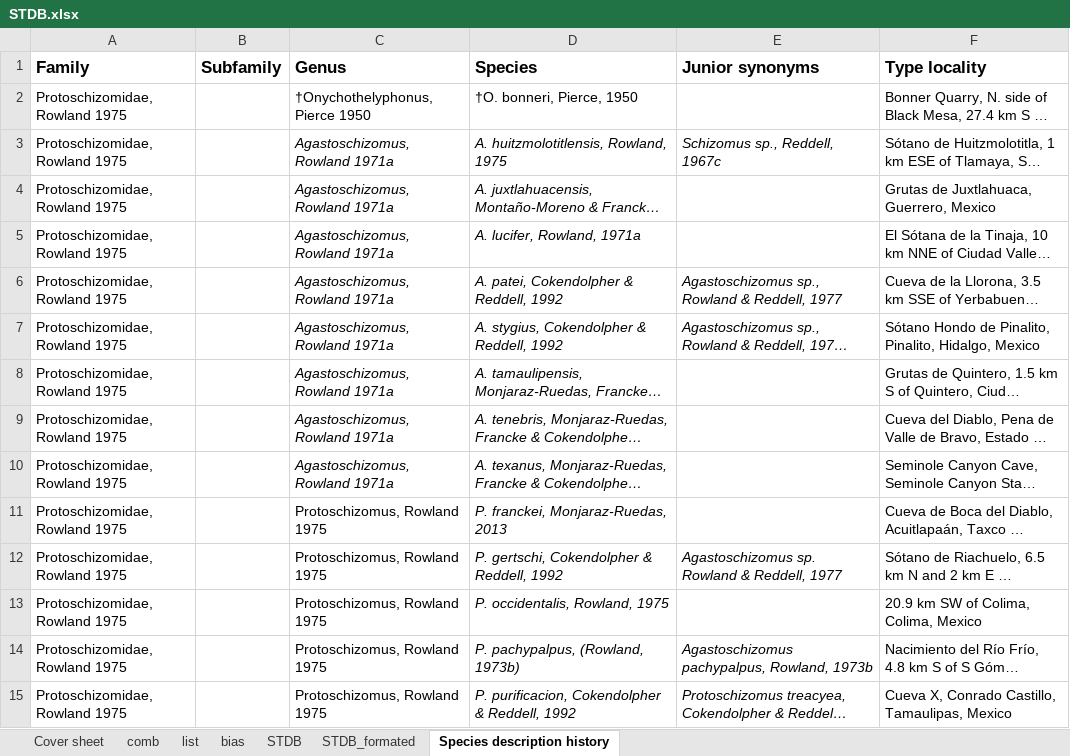
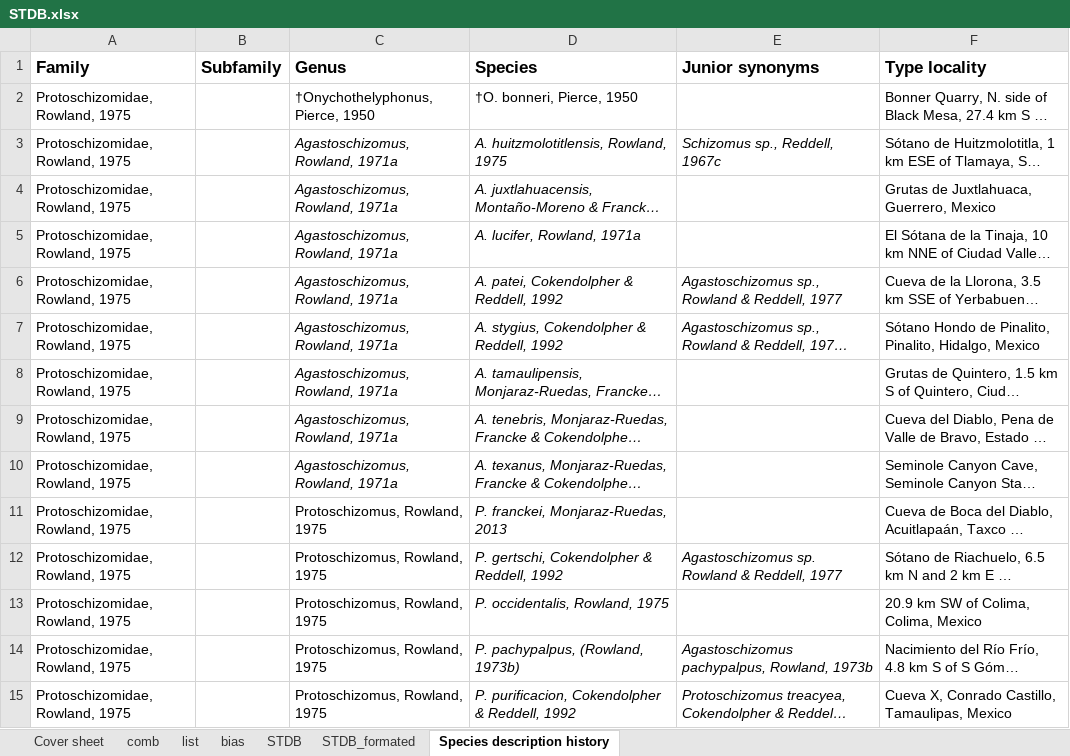
Before and after one commit to willgearty/Schizomida, an Excel workbook: data/STDB.xlsx, sheet Species description history, drawn as a sheet; only a part is shown; long unchanged cells end in …; values as stored, in another font and other column widths than the file's, no borders; the diff covers the shown part only; the diff names each change by its address in the sheet, - before the commit and + after, or states it on an @@ line.

```diff
--- a/data/STDB.xlsx (sheet Species description history)
+++ b/data/STDB.xlsx (sheet Species description history)
-A2:A15 (Family): Protoschizomidae, Rowland 1975
+A2:A15 (Family): Protoschizomidae, Rowland, 1975
-C2 (Genus): †Onychothelyphonus, Pierce 1950
+C2 (Genus): †Onychothelyphonus, Pierce, 1950
-C3:C10 (Genus): Agastoschizomus, Rowland 1971a
+C3:C10 (Genus): Agastoschizomus, Rowland, 1971a
-C11:C15 (Genus): Protoschizomus, Rowland 1975
+C11:C15 (Genus): Protoschizomus, Rowland, 1975
```
Also changed, not shown: 1269 edited cells elsewhere in this sheet, sheet STDB_formated, sheet STDB, sheet comb, sheet list, sheet bias, 3 other files.
